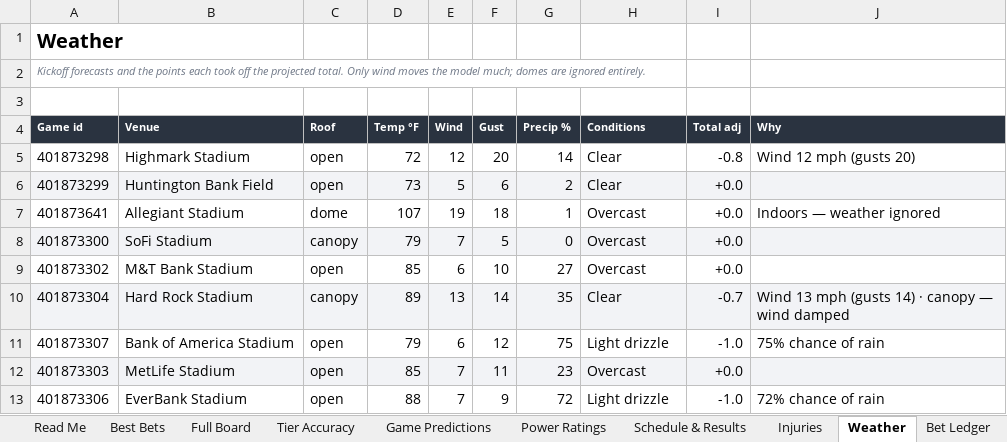
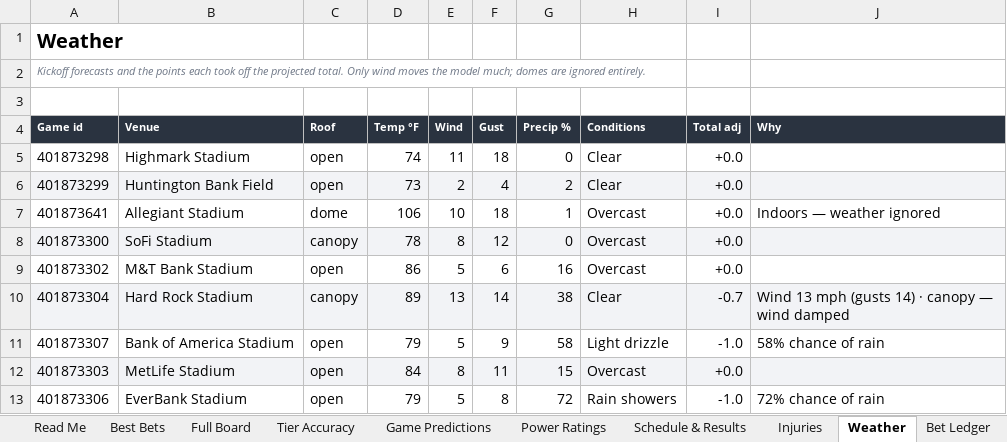
Before and after one commit to CHILLYCHILLY14/nfl-edge, an Excel workbook: NFL_Edge_Model.xlsx, sheet Weather, drawn as a sheet; only a part is shown; values as stored, in another font and other column widths than the file's, no borders; table styles not drawn; the diff covers the shown part only; the diff names each change by its address in the sheet, - before the commit and + after, or states it on an @@ line.

```diff
--- a/NFL_Edge_Model.xlsx (sheet Weather)
+++ b/NFL_Edge_Model.xlsx (sheet Weather)
-D5 (Temp °F): 72
+D5 (Temp °F): 74
-E5 (Wind): 12
+E5 (Wind): 11
-F5 (Gust): 20
+F5 (Gust): 18
-G5 (Precip %): 14
+G5 (Precip %): 0
-I5 (Total adj): -0.8
+I5 (Total adj): +0.0
-J5 (Why): Wind 12 mph (gusts 20)
+J5 (Why): (empty)
-E6 (Wind): 5
+E6 (Wind): 2
-F6 (Gust): 6
+F6 (Gust): 4
-D7 (Temp °F): 107
+D7 (Temp °F): 106
-E7 (Wind): 19
+E7 (Wind): 10
-D8 (Temp °F): 79
+D8 (Temp °F): 78
-E8 (Wind): 7
+E8 (Wind): 8
-F8 (Gust): 5
+F8 (Gust): 12
-D9 (Temp °F): 85
+D9 (Temp °F): 86
-E9 (Wind): 6
+E9 (Wind): 5
-F9 (Gust): 10
+F9 (Gust): 6
-G9 (Precip %): 27
+G9 (Precip %): 16
-G10 (Precip %): 35
+G10 (Precip %): 38
-E11 (Wind): 6
+E11 (Wind): 5
-F11 (Gust): 12
+F11 (Gust): 9
-G11 (Precip %): 75
+G11 (Precip %): 58
-J11 (Why): 75% chance of rain
+J11 (Why): 58% chance of rain
-D12 (Temp °F): 85
+D12 (Temp °F): 84
-E12 (Wind): 7
+E12 (Wind): 8
-G12 (Precip %): 23
+G12 (Precip %): 15
-D13 (Temp °F): 88
+D13 (Temp °F): 79
-E13 (Wind): 7
+E13 (Wind): 5
-F13 (Gust): 9
+F13 (Gust): 8
-H13 (Conditions): Light drizzle
+H13 (Conditions): Rain showers
```
Also changed, not shown: 41 edited cells elsewhere in this sheet, sheet Full Board, sheet Injuries, sheet Schedule & Results, sheet Game Predictions, sheet Read Me, sheet Settings, 15 other files.
